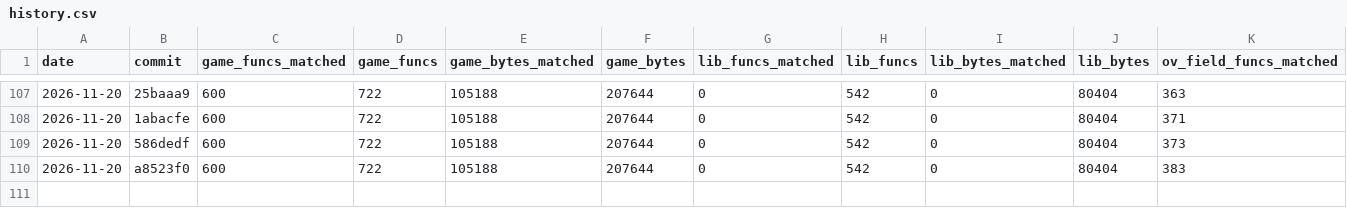
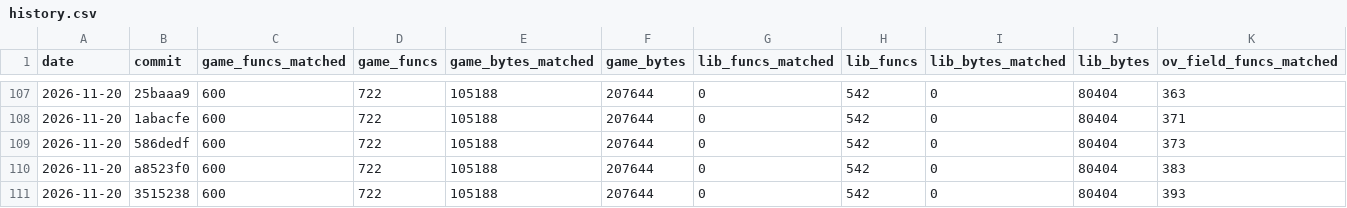
Before and after one commit to TheSaltsmith69/chronocross_decomp, a CSV file: progress/history.csv, drawn as a sheet; only a part is shown, gaps mark what is left out; rows hold the shown columns only; the diff names each change by its address in the sheet, - before the commit and + after, or states it on an @@ line.

Commit message:
Update progress snapshot

```diff
--- a/progress/history.csv
+++ b/progress/history.csv
+row 111: 2026-11-20 | 3515238 | 600 | 722 | 105188 | 207644 | 0 | 542 | 0 | 80404 | 393
```
Also changed, not shown: progress/files.csv.
